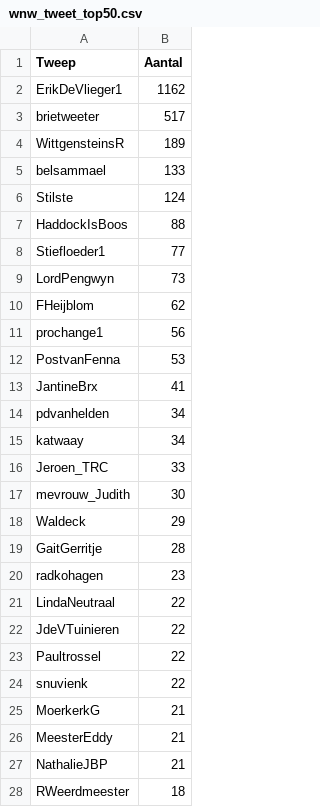
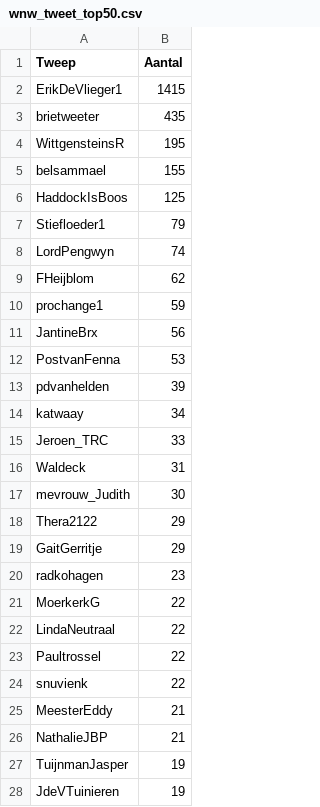
Before and after one commit to erikcas/wnw, a CSV file: wnw_tweet_top50.csv, drawn as a sheet; only a part is shown; the shorter side is filled out with more unchanged rows; the diff covers the shown part only.

```diff
--- a/wnw_tweet_top50.csv
+++ b/wnw_tweet_top50.csv
@@ -1,27 +1,28 @@
 Tweep,Aantal
-ErikDeVlieger1,1162
-brietweeter,517
-WittgensteinsR,189
-belsammael,133
-Stilste,124
-HaddockIsBoos,88
-Stiefloeder1,77
-LordPengwyn,73
+ErikDeVlieger1,1415
+brietweeter,435
+WittgensteinsR,195
+belsammael,155
+HaddockIsBoos,125
+Stiefloeder1,79
+LordPengwyn,74
 FHeijblom,62
-prochange1,56
+prochange1,59
+JantineBrx,56
 PostvanFenna,53
-JantineBrx,41
-pdvanhelden,34
+pdvanhelden,39
 katwaay,34
 Jeroen_TRC,33
+Waldeck,31
 mevrouw_Judith,30
-Waldeck,29
-GaitGerritje,28
+Thera2122,29
+GaitGerritje,29
 radkohagen,23
+MoerkerkG,22
 LindaNeutraal,22
-JdeVTuinieren,22
 Paultrossel,22
 snuvienk,22
-MoerkerkG,21
 MeesterEddy,21
 NathalieJBP,21
+TuijnmanJasper,19
+JdeVTuinieren,19
```
Also changed, not shown: 6 added rows, 7 removed rows and 4 edited cells elsewhere in this file, wnw_tweet_graph.csv, 3 other files.
